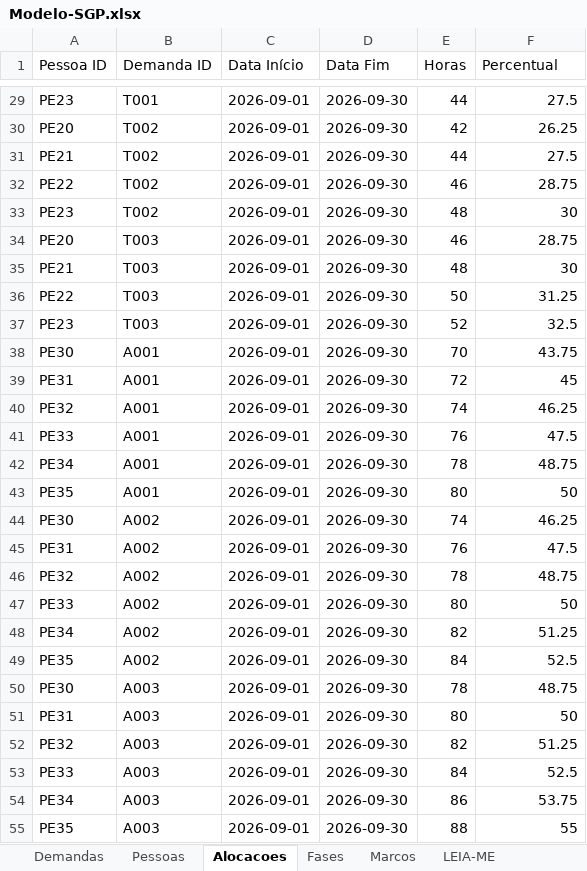
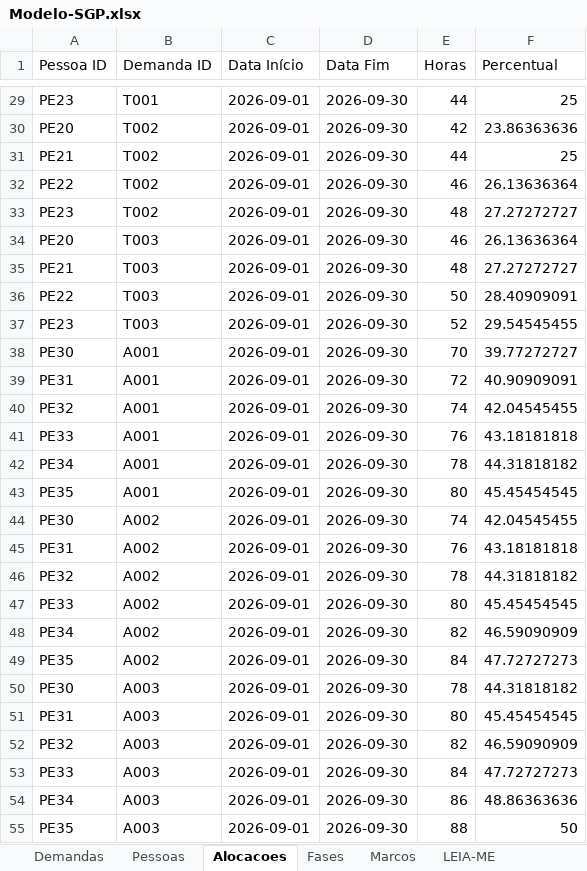
Before and after one commit to AndreFrateschi/SGP-Business-Operations, an Excel workbook: Modelo-SGP.xlsx, sheet Alocacoes, drawn as a sheet; only a part is shown, gaps mark what is left out; values as stored, in another font and other column widths than the file's, no borders; the diff covers the shown part only; the diff names each change by its address in the sheet, - before the commit and + after, or states it on an @@ line.

```diff
--- a/Modelo-SGP.xlsx (sheet Alocacoes)
+++ b/Modelo-SGP.xlsx (sheet Alocacoes)
-F29 (Percentual): 27.5
+F29 (Percentual): 25
-F30 (Percentual): 26.25
+F30 (Percentual): 23.86363636
-F31 (Percentual): 27.5
+F31 (Percentual): 25
-F32 (Percentual): 28.75
+F32 (Percentual): 26.13636364
-F33 (Percentual): 30
+F33 (Percentual): 27.27272727
-F34 (Percentual): 28.75
+F34 (Percentual): 26.13636364
-F35 (Percentual): 30
+F35 (Percentual): 27.27272727
-F36 (Percentual): 31.25
+F36 (Percentual): 28.40909091
-F37 (Percentual): 32.5
+F37 (Percentual): 29.54545455
-F38 (Percentual): 43.75
+F38 (Percentual): 39.77272727
-F39 (Percentual): 45
+F39 (Percentual): 40.90909091
-F40 (Percentual): 46.25
+F40 (Percentual): 42.04545455
-F41 (Percentual): 47.5
+F41 (Percentual): 43.18181818
-F42 (Percentual): 48.75
+F42 (Percentual): 44.31818182
-F43 (Percentual): 50
+F43 (Percentual): 45.45454545
-F44 (Percentual): 46.25
+F44 (Percentual): 42.04545455
-F45 (Percentual): 47.5
+F45 (Percentual): 43.18181818
-F46 (Percentual): 48.75
+F46 (Percentual): 44.31818182
-F47 (Percentual): 50
+F47 (Percentual): 45.45454545
-F48 (Percentual): 51.25
+F48 (Percentual): 46.59090909
-F49 (Percentual): 52.5
+F49 (Percentual): 47.72727273
-F50 (Percentual): 48.75
+F50 (Percentual): 44.31818182
-F51 (Percentual): 50
+F51 (Percentual): 45.45454545
-F52 (Percentual): 51.25
+F52 (Percentual): 46.59090909
-F53 (Percentual): 52.5
+F53 (Percentual): 47.72727273
-F54 (Percentual): 53.75
+F54 (Percentual): 48.86363636
-F55 (Percentual): 55
+F55 (Percentual): 50
```
Also changed, not shown: 39 edited cells elsewhere in this sheet, sheet LEIA-ME, 8 other files.
